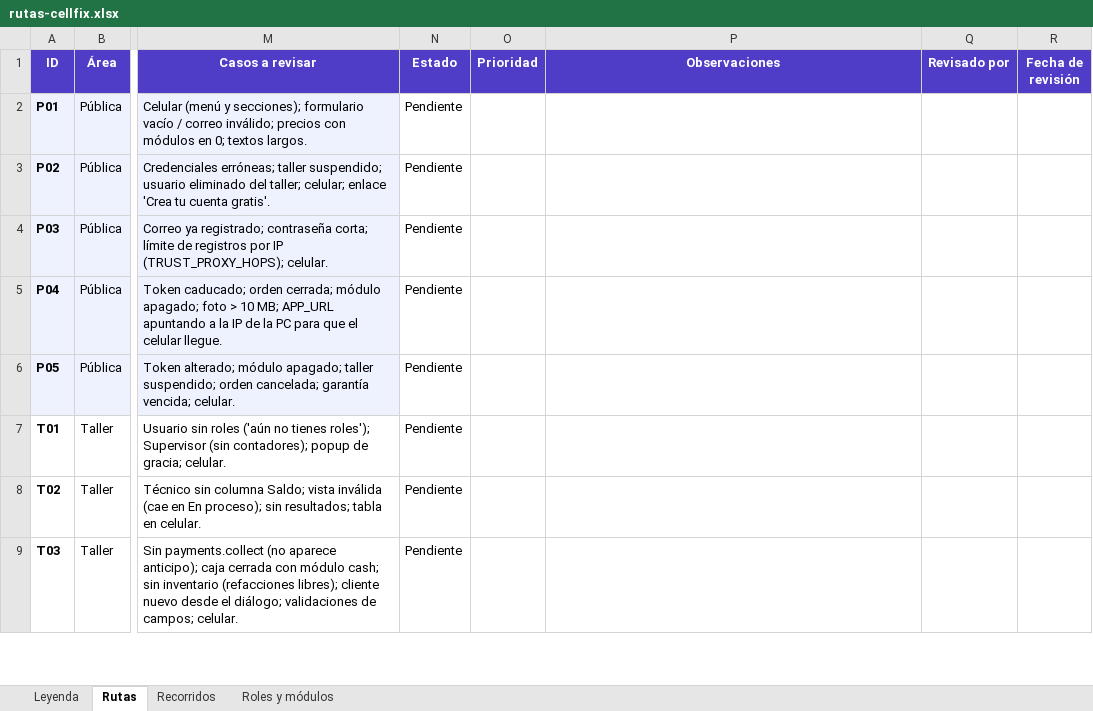
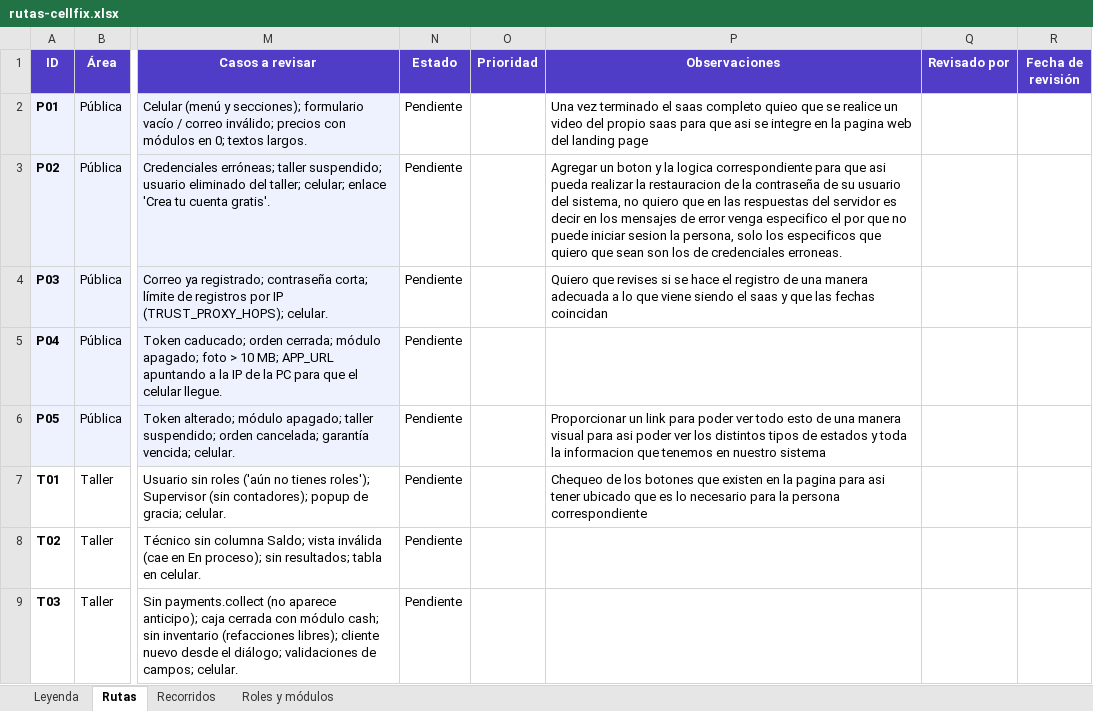
Before and after one commit to Cerivera02/cellfix-saas, an Excel workbook: docs/rutas-cellfix.xlsx, sheet Rutas, drawn as a sheet; only a part is shown, gaps mark what is left out; values as stored, in another font and other column widths than the file's, no borders; conditional formats not drawn; the diff covers the shown part only; the diff names each change by its address in the sheet, - before the commit and + after, or states it on an @@ line.

```diff
--- a/docs/rutas-cellfix.xlsx (sheet Rutas)
+++ b/docs/rutas-cellfix.xlsx (sheet Rutas)
-P2 (Observaciones): (empty)
+P2 (Observaciones): Una vez terminado el saas completo quieo que se realice un video del propio saas para que asi se integre en la pagina web del landing page
-P3 (Observaciones): (empty)
+P3 (Observaciones): Agregar un boton y la logica correspondiente para que asi pueda realizar la restauracion de la contraseña de su usuario del sistema, no quiero que en las respuestas del servidor es decir en los mensajes de error venga especifico el por que no puede iniciar sesion la persona, solo los especificos que quiero que sean son los de credenciales erroneas.
-P4 (Observaciones): (empty)
+P4 (Observaciones): Quiero que revises si se hace el registro de una manera adecuada a lo que viene siendo el saas y que las fechas coincidan
-P6 (Observaciones): (empty)
+P6 (Observaciones): Proporcionar un link para poder ver todo esto de una manera visual para asi poder ver los distintos tipos de estados y toda la informacion que tenemos en nuestro sistema
-P7 (Observaciones): (empty)
+P7 (Observaciones): Chequeo de los botones que existen en la pagina para asi tener ubicado que es lo necesario para la persona correspondiente
```
Also changed, not shown: 5 edited cells elsewhere in this sheet, 2 other files.
